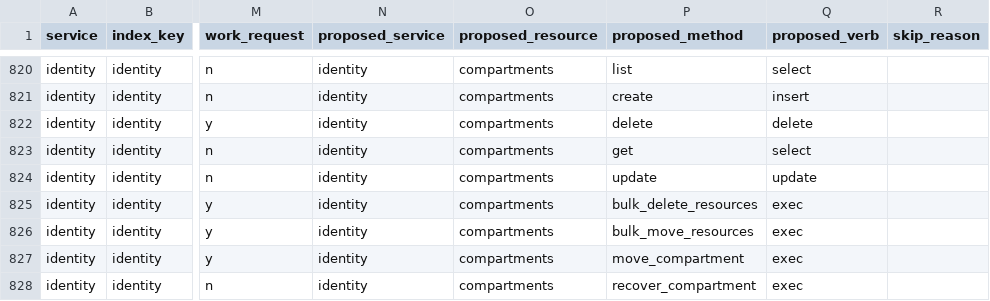
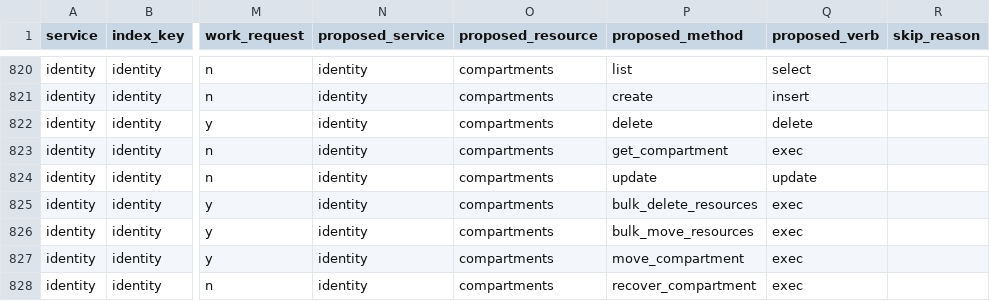
Before and after one commit to stackql-registry/stackql-provider-oci, a CSV file: provider-dev/config/endpoint_inventory.csv, drawn as a sheet; only a part is shown, gaps mark what is left out; the diff names each change by its address in the sheet, - before the commit and + after, or states it on an @@ line.

```diff
--- a/provider-dev/config/endpoint_inventory.csv
+++ b/provider-dev/config/endpoint_inventory.csv
-P823 (proposed_method): get
+P823 (proposed_method): get_compartment
-Q823 (proposed_verb): select
+Q823 (proposed_verb): exec
```
Also changed, not shown: 8 other files.
